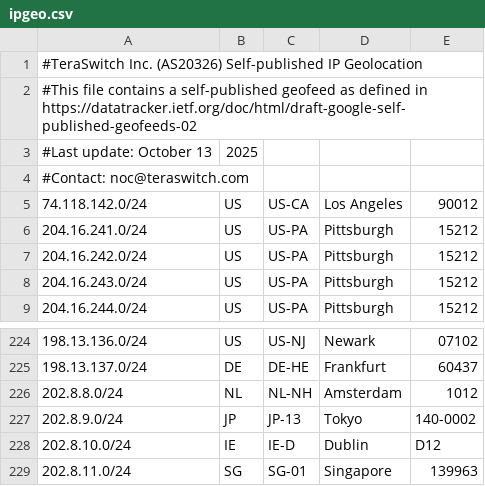
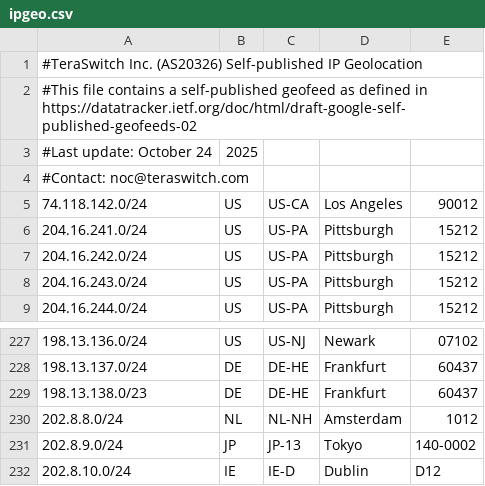
Before and after one commit to TeraSwitch/as20326.com, a CSV file: ipgeo.csv, drawn as a sheet; only a part is shown, gaps mark what is left out; the shorter side is filled out with more unchanged rows; the diff covers the shown part only.

```diff
--- a/ipgeo.csv
+++ b/ipgeo.csv
@@ -2,3 +2,3 @@
 #This file contains a self-published geofeed as defined in https://datatracker.ietf.org/doc/html/draft-google-self-published-geofeeds-02
-#Last update: October 13, 2025
+#Last update: October 24, 2025
 #Contact: noc@teraswitch.com
@@ -225,2 +228,3 @@
 198.13.137.0/24,DE,DE-HE,Frankfurt,60437
+198.13.138.0/23,DE,DE-HE,Frankfurt,60437
 202.8.8.0/24,NL,NL-NH,Amsterdam,1012
```
Also changed, not shown: 6 added rows, 3 removed rows and 1 edited cell elsewhere in this file.
